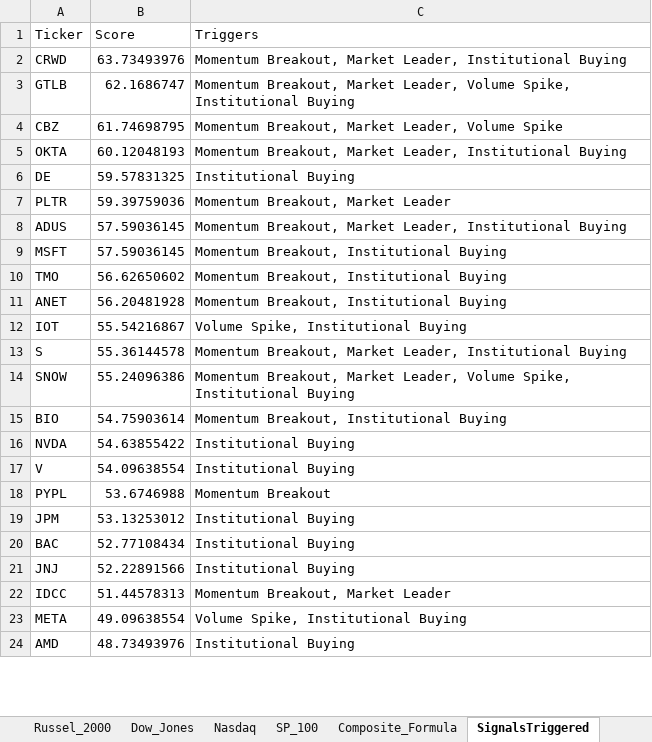
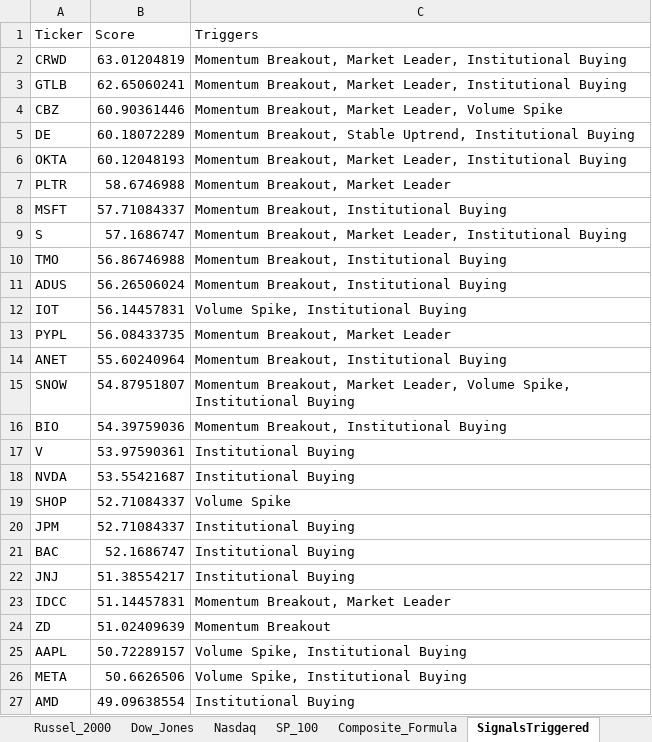
Before and after one commit to srijaipur/stocks-analytics-engine, an Excel workbook: stocks.xlsx, sheet SignalsTriggered, drawn as a sheet; only a part is shown; values as stored, in another font and other column widths than the file's, no borders; removed rows and columns are numbered as before the commit, all else as after; the diff covers the shown part only; the diff names each change by its address in the sheet, - before the commit and + after, or states it on an @@ line.

```diff
--- a/stocks.xlsx (sheet SignalsTriggered)
+++ b/stocks.xlsx (sheet SignalsTriggered)
-B2 (Score): 63.73493976
+B2 (Score): 63.01204819
-B3 (Score): 62.1686747
+B3 (Score): 62.65060241
-C3 (Triggers): …Market Leader, Volume Spike, Institutional Buying
+C3 (Triggers): …Market Leader, Institutional Buying
-B4 (Score): 61.74698795
+B4 (Score): 60.90361446
+row 5: DE | 60.18072289 | Momentum Breakout, Stable Uptrend, Institutional Buying
-row 6: DE | 59.57831325 | Institutional Buying
-B7 (Score): 59.39759036
+B7 (Score): 58.6746988
-row 8: ADUS | 57.59036145 | Momentum Breakout, Market Leader, Institutional Buying
-B8 (Score): 57.59036145
+B8 (Score): 57.71084337
+row 9: S | 57.1686747 | Momentum Breakout, Market Leader, Institutional Buying
-B10 (Score): 56.62650602
+B10 (Score): 56.86746988
-row 11: ANET | 56.20481928 | Momentum Breakout, Institutional Buying
+row 11: ADUS | 56.26506024 | Momentum Breakout, Institutional Buying
-B12 (Score): 55.54216867
+B12 (Score): 56.14457831
-row 13: S | 55.36144578 | Momentum Breakout, Market Leader, Institutional Buying
+row 13: PYPL | 56.08433735 | Momentum Breakout, Market Leader
+row 14: ANET | 55.60240964 | Momentum Breakout, Institutional Buying
-B15 (Score): 55.24096386
+B15 (Score): 54.87951807
-B16 (Score): 54.75903614
+B16 (Score): 54.39759036
-row 16: NVDA | 54.63855422 | Institutional Buying
-B17 (Score): 54.09638554
+B17 (Score): 53.97590361
-row 18: PYPL | 53.6746988 | Momentum Breakout
+row 18: NVDA | 53.55421687 | Institutional Buying
+row 19: SHOP | 52.71084337 | Volume Spike
-B20 (Score): 53.13253012
+B20 (Score): 52.71084337
-B21 (Score): 52.77108434
+B21 (Score): 52.1686747
-B22 (Score): 52.22891566
+B22 (Score): 51.38554217
-B23 (Score): 51.44578313
+B23 (Score): 51.14457831
+row 24: ZD | 51.02409639 | Momentum Breakout
+row 25: AAPL | 50.72289157 | Volume Spike, Institutional Buying
-B26 (Score): 49.09638554
+B26 (Score): 50.6626506
-B27 (Score): 48.73493976
+B27 (Score): 49.09638554
```
Also changed, not shown: 13 added rows, 16 removed rows and 8 edited cells elsewhere in this sheet, sheet ScoresCurrent, sheet ScoresPreviousDay, 3 other files.
